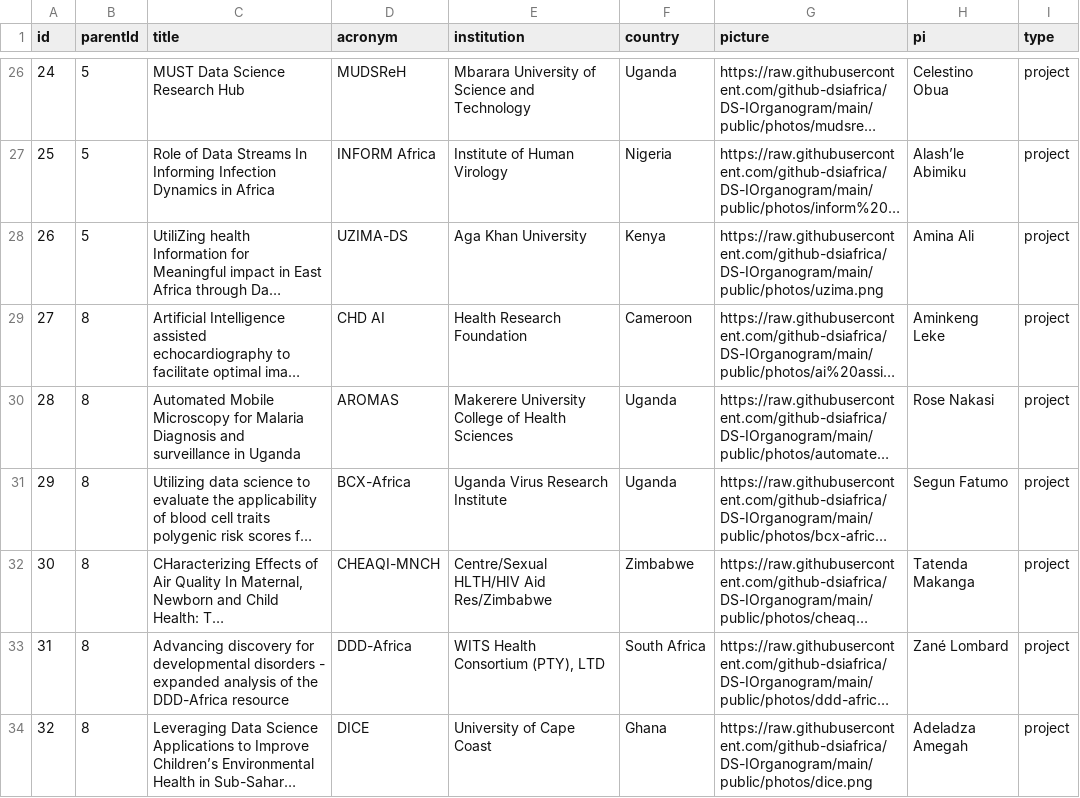
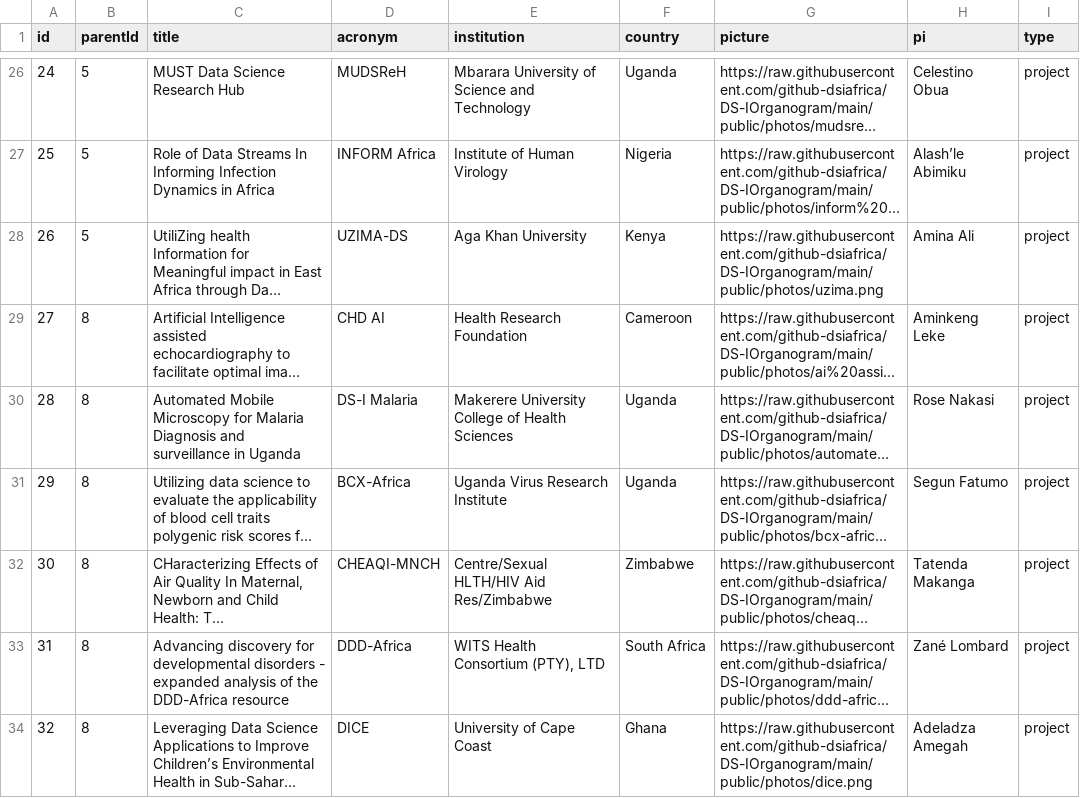
Before and after one commit to github-dsiafrica/DS-IOrganogram, a CSV file: public/data/data.csv, drawn as a sheet; only a part is shown, gaps mark what is left out; long unchanged cells end in …; the diff names each change by its address in the sheet, - before the commit and + after, or states it on an @@ line.

Commit message:
Updates project name.

```diff
--- a/public/data/data.csv
+++ b/public/data/data.csv
-D30 (acronym): AROMAS
+D30 (acronym): DS-I Malaria
```
